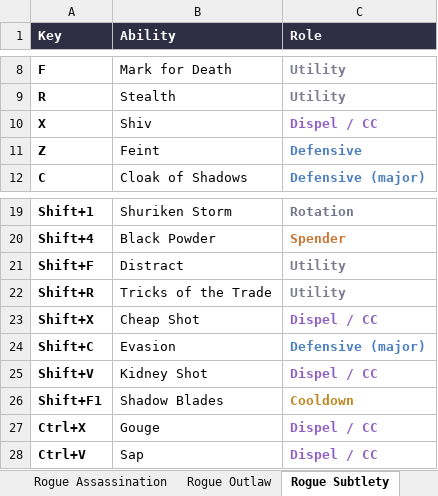
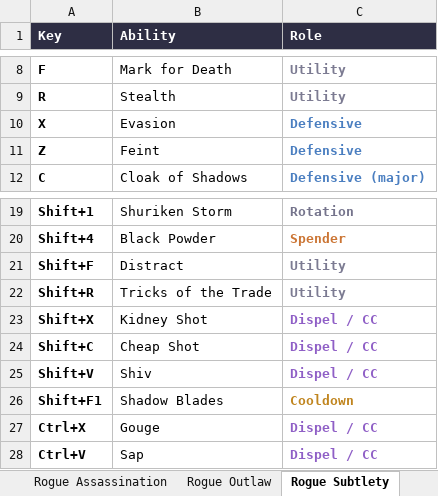
Before and after one commit to Huijting/MidnightHelper, an Excel workbook: tools/keybind_sheet/MidnightHelper_Keybinds.xlsx, sheet Rogue Subtlety, drawn as a sheet; only a part is shown, gaps mark what is left out; values as stored, in another font and other column widths than the file's, no borders; the diff names each change by its address in the sheet, - before the commit and + after, or states it on an @@ line.

```diff
--- a/tools/keybind_sheet/MidnightHelper_Keybinds.xlsx (sheet Rogue Subtlety)
+++ b/tools/keybind_sheet/MidnightHelper_Keybinds.xlsx (sheet Rogue Subtlety)
-B10 (Ability): Shiv
+B10 (Ability): Evasion
-C10 (Role): Dispel / CC
+C10 (Role): Defensive
-C10 text colour: #8F5FC6
+C10 text colour: #4A7EC0
-B23 (Ability): Cheap Shot
+B23 (Ability): Kidney Shot
-B24 (Ability): Evasion
+B24 (Ability): Cheap Shot
-C24 (Role): Defensive (major)
+C24 (Role): Dispel / CC
-C24 text colour: #4A7EC0
+C24 text colour: #8F5FC6
-B25 (Ability): Kidney Shot
+B25 (Ability): Shiv
```
Also changed, not shown: sheet Druid Restoration, sheet Death Knight Blood, sheet Shaman Restoration, sheet Death Knight Unholy, sheet Death Knight Frost, sheet Warlock Demonology, 20 more sheets, 11 other files.
